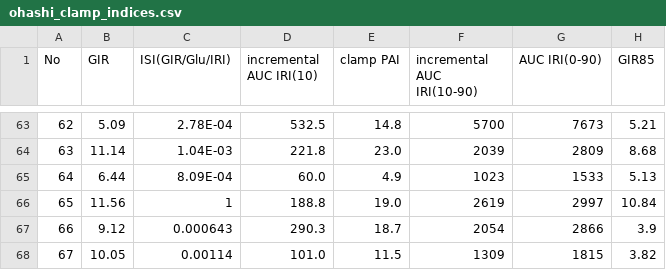
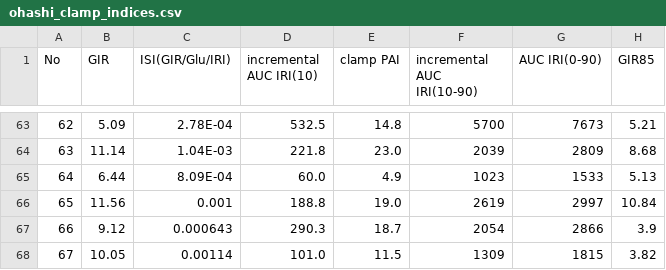
Before and after one commit to Tim0828/conditional-ude, a CSV file: data/ohashi_csv/ohashi_clamp_indices.csv, drawn as a sheet; only a part is shown, gaps mark what is left out.

```diff
--- a/data/ohashi_csv/ohashi_clamp_indices.csv
+++ b/data/ohashi_csv/ohashi_clamp_indices.csv
@@ -65,3 +65,3 @@ No;GIR;ISI(GIR/Glu/IRI);incremental AUC IRI(10);clamp PAI;incremental AUC IRI(10
 64;6.44;8.09E-04;60.0;4.9;1023;1533;5.13
-65;11.56;1;188.8;19.0;2619;2997;10.84
+65;11.56;0.001;188.8;19.0;2619;2997;10.84
 66;9.12;0.000643;290.3;18.7;2054;2866;3.9
```
Also changed, not shown: 35 other files.
